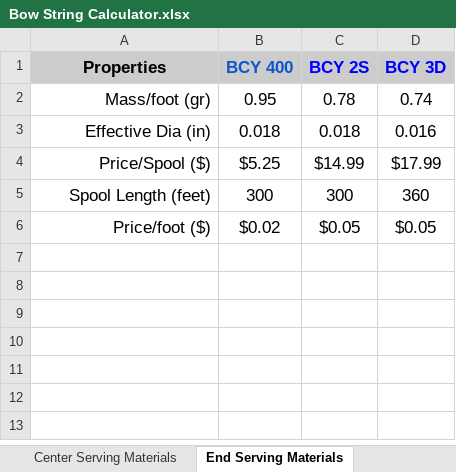
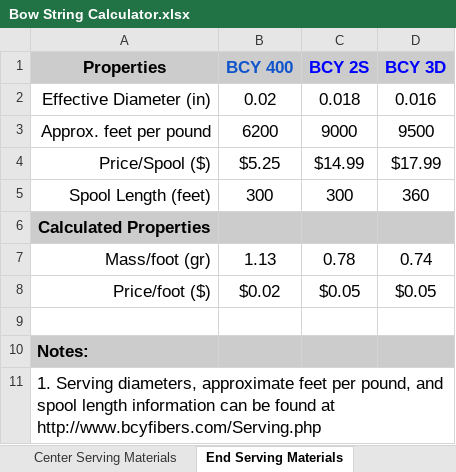
Before and after one commit to jstedfast/Archery, an Excel workbook: Bow String Calculator.xlsx, sheet End Serving Materials, drawn as a sheet; values as stored, in another font and other column widths than the file's, no borders; removed rows and columns are numbered as before the commit, all else as after; the diff names each change by its address in the sheet, - before the commit and + after, or states it on an @@ line.

```diff
--- a/Bow String Calculator.xlsx (sheet End Serving Materials)
+++ b/Bow String Calculator.xlsx (sheet End Serving Materials)
-row 2: Mass/foot (gr) | 0.95 | 0.78 | 0.74
-A2 (Properties): Effective Dia (in)
+A2 (Properties): Effective Diameter (in)
-B2 (BCY 400): 0.018
+B2 (BCY 400): 0.02
+row 3: Approx. feet per pound | 6200 | 9000 | 9500
+row 6: Calculated Properties
+row 7: Mass/foot (gr) | 1.13 | 0.78 | 0.74
+row 9: (empty)
+row 10: Notes:
+row 11: 1. Serving diameters, approximate feet per pound, and spool length information can be found at http://www.bcyfibers.com/Serving.php
```
Also changed, not shown: sheet Dashboard, sheet Center Serving Materials, sheet Bow String Materials, formulas that keep their value.
